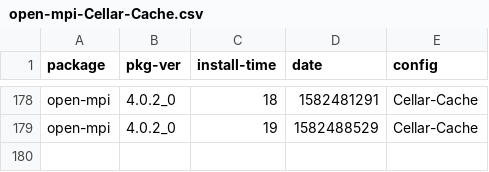
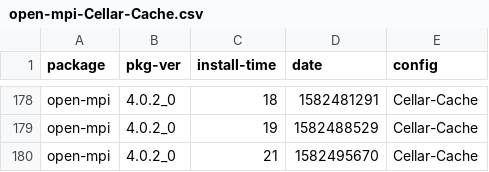
Before and after one commit to zbeekman/brew-GHA-profiling, a CSV file: open-mpi-Cellar-Cache.csv, drawn as a sheet; only a part is shown, gaps mark what is left out; the diff names each change by its address in the sheet, - before the commit and + after, or states it on an @@ line.

```diff
--- a/open-mpi-Cellar-Cache.csv
+++ b/open-mpi-Cellar-Cache.csv
+row 180: open-mpi | 4.0.2_0 | 21 | 1582495670 | Cellar-Cache
```
Also changed, not shown: gcc@8-Cellar-Cache.csv, graphviz-Cellar-Cache.csv.
